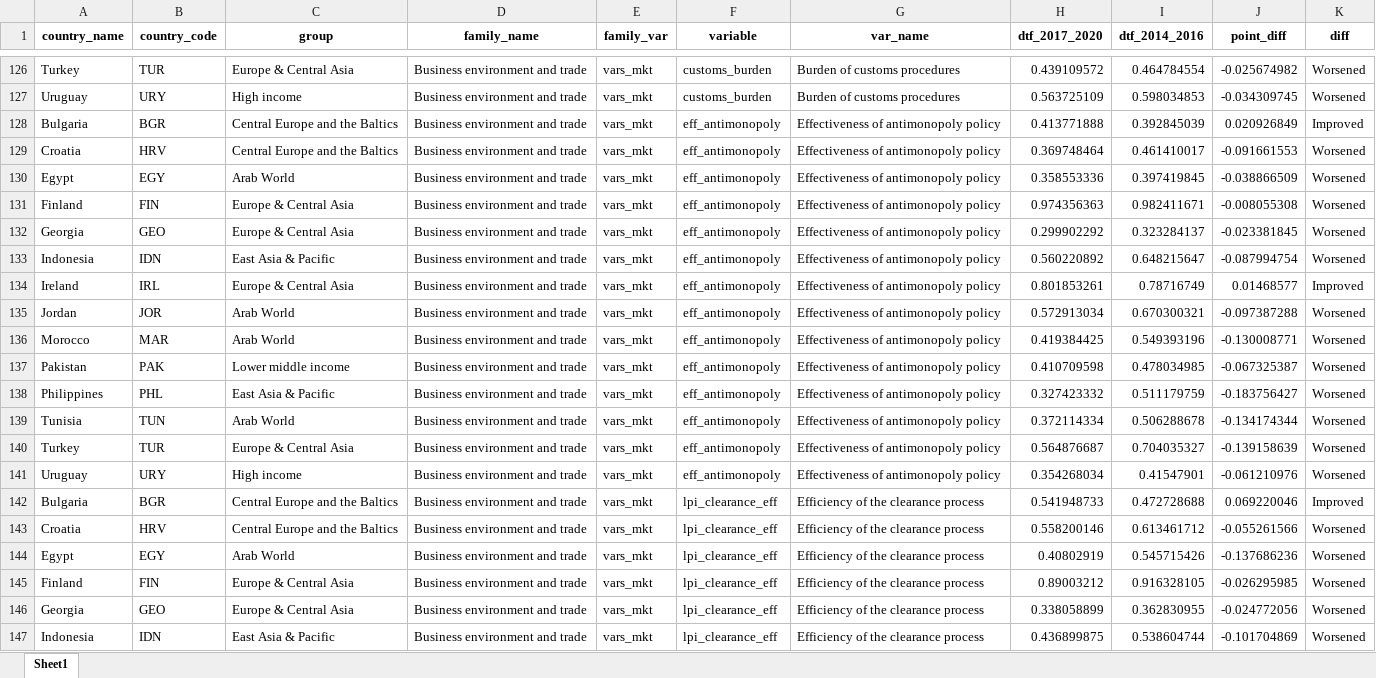
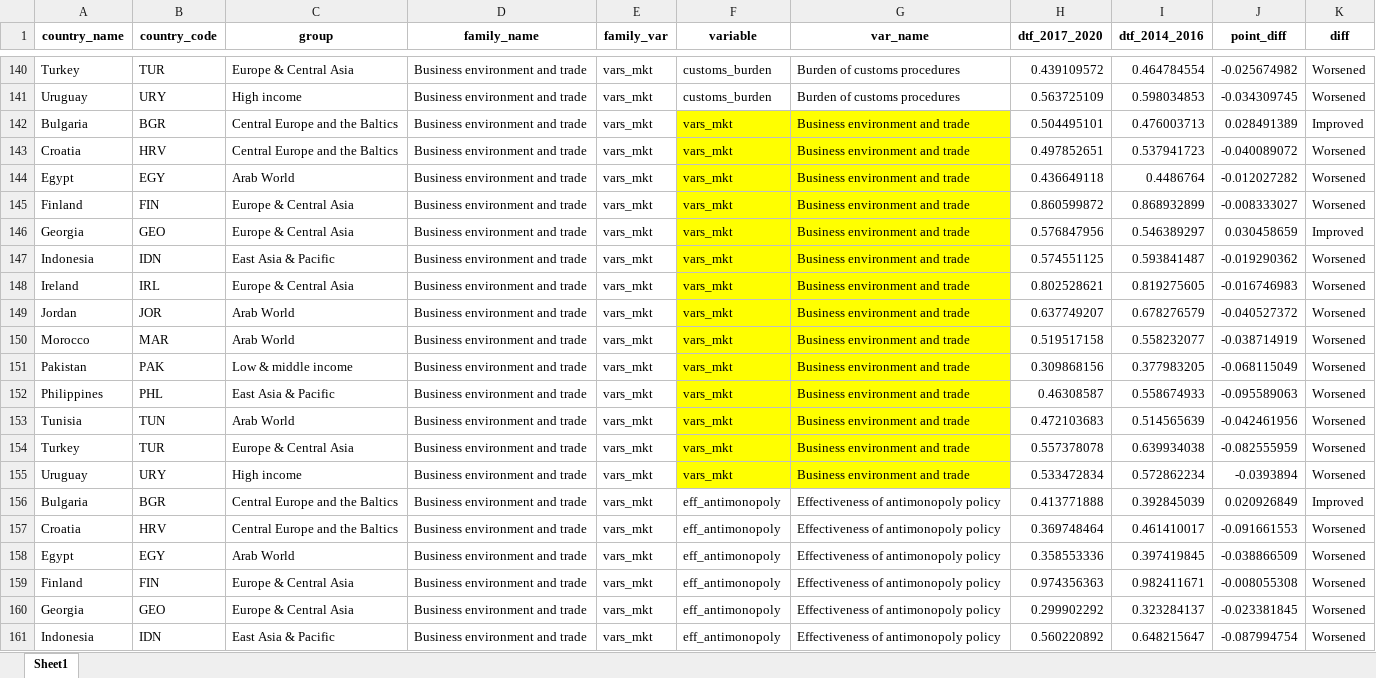
Before and after one commit to worldbank/institutional-assessment-dashboard, an Excel workbook: app/data/indicators_differences_by_country_and_family.xlsx, sheet Sheet1, drawn as a sheet; only a part is shown, gaps mark what is left out; the shorter side is filled out with more unchanged rows; values as stored, in another font and other column widths than the file's, no borders; the diff covers the shown part only; the diff names each change by its address in the sheet, - before the commit and + after, or states it on an @@ line.

Commit message:
mapping all changes requested by jordan team. Style + AES

```diff
--- a/app/data/indicators_differences_by_country_and_family.xlsx (sheet Sheet1)
+++ b/app/data/indicators_differences_by_country_and_family.xlsx (sheet Sheet1)
+row 142: Bulgaria | BGR | Central Europe and the Baltics | Business environment and trade | vars_mkt | vars_mkt | Business environment and trade | 0.504495101 | 0.476003713 | 0.028491389 | Improved
+row 143: Croatia | HRV | Central Europe and the Baltics | Business environment and trade | vars_mkt | vars_mkt | Business environment and trade | 0.497852651 | 0.537941723 | -0.040089072 | Worsened
+row 144: Egypt | EGY | Arab World | Business environment and trade | vars_mkt | vars_mkt | Business environment and trade | 0.436649118 | 0.4486764 | -0.012027282 | Worsened
+row 145: Finland | FIN | Europe & Central Asia | Business environment and trade | vars_mkt | vars_mkt | Business environment and trade | 0.860599872 | 0.868932899 | -0.008333027 | Worsened
+row 146: Georgia | GEO | Europe & Central Asia | Business environment and trade | vars_mkt | vars_mkt | Business environment and trade | 0.576847956 | 0.546389297 | 0.030458659 | Improved
+row 147: Indonesia | IDN | East Asia & Pacific | Business environment and trade | vars_mkt | vars_mkt | Business environment and trade | 0.574551125 | 0.593841487 | -0.019290362 | Worsened
+row 148: Ireland | IRL | Europe & Central Asia | Business environment and trade | vars_mkt | vars_mkt | Business environment and trade | 0.802528621 | 0.819275605 | -0.016746983 | Worsened
+row 149: Jordan | JOR | Arab World | Business environment and trade | vars_mkt | vars_mkt | Business environment and trade | 0.637749207 | 0.678276579 | -0.040527372 | Worsened
+row 150: Morocco | MAR | Arab World | Business environment and trade | vars_mkt | vars_mkt | Business environment and trade | 0.519517158 | 0.558232077 | -0.038714919 | Worsened
+row 151: Pakistan | PAK | Low & middle income | Business environment and trade | vars_mkt | vars_mkt | Business environment and trade | 0.309868156 | 0.377983205 | -0.068115049 | Worsened
+row 152: Philippines | PHL | East Asia & Pacific | Business environment and trade | vars_mkt | vars_mkt | Business environment and trade | 0.46308587 | 0.558674933 | -0.095589063 | Worsened
+row 153: Tunisia | TUN | Arab World | Business environment and trade | vars_mkt | vars_mkt | Business environment and trade | 0.472103683 | 0.514565639 | -0.042461956 | Worsened
+row 154: Turkey | TUR | Europe & Central Asia | Business environment and trade | vars_mkt | vars_mkt | Business environment and trade | 0.557378078 | 0.639934038 | -0.082555959 | Worsened
+row 155: Uruguay | URY | High income | Business environment and trade | vars_mkt | vars_mkt | Business environment and trade | 0.533472834 | 0.572862234 | -0.0393894 | Worsened
```
Also changed, not shown: 84 added rows elsewhere in this sheet, 32 other files.
